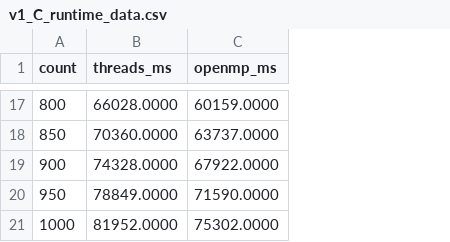
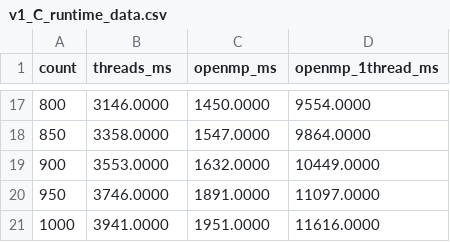
Before and after one commit to LimmmYongJun/CST435_Assignment2, a CSV file: plots/v1_C_runtime_data.csv, drawn as a sheet; only a part is shown, gaps mark what is left out; the diff covers the shown part only; the diff names each change by its address in the sheet, - before the commit and + after, or states it on an @@ line.

Commit message:
v2: Refactor benchmarking: exclude I/O and fix build
- Exclude PNG writing from performance timers
- Fix compilation error in write_png
- Log thread count in output
- Temporarily disable image saving

```diff
--- a/plots/v1_C_runtime_data.csv
+++ b/plots/v1_C_runtime_data.csv
+column D (openmp_1thread_ms), rows 17-21: 9554.0000 | 9864.0000 | 10449.0000 | 11097.0000 | 11616.0000
-B17 (threads_ms): 66028.0000
+B17 (threads_ms): 3146.0000
-C17 (openmp_ms): 60159.0000
+C17 (openmp_ms): 1450.0000
-B18 (threads_ms): 70360.0000
+B18 (threads_ms): 3358.0000
-C18 (openmp_ms): 63737.0000
+C18 (openmp_ms): 1547.0000
-B19 (threads_ms): 74328.0000
+B19 (threads_ms): 3553.0000
-C19 (openmp_ms): 67922.0000
+C19 (openmp_ms): 1632.0000
-B20 (threads_ms): 78849.0000
+B20 (threads_ms): 3746.0000
-C20 (openmp_ms): 71590.0000
+C20 (openmp_ms): 1891.0000
-B21 (threads_ms): 81952.0000
+B21 (threads_ms): 3941.0000
-C21 (openmp_ms): 75302.0000
+C21 (openmp_ms): 1951.0000
```
Also changed, not shown: 30 edited cells elsewhere in this file, 8 other files.
